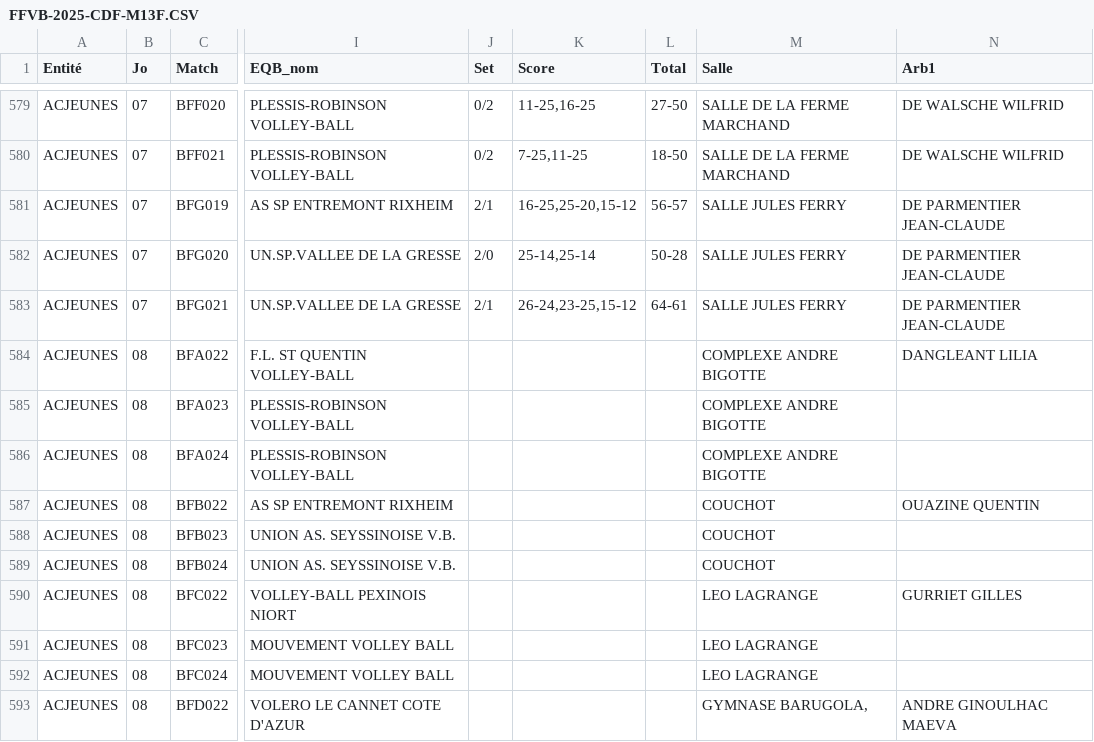
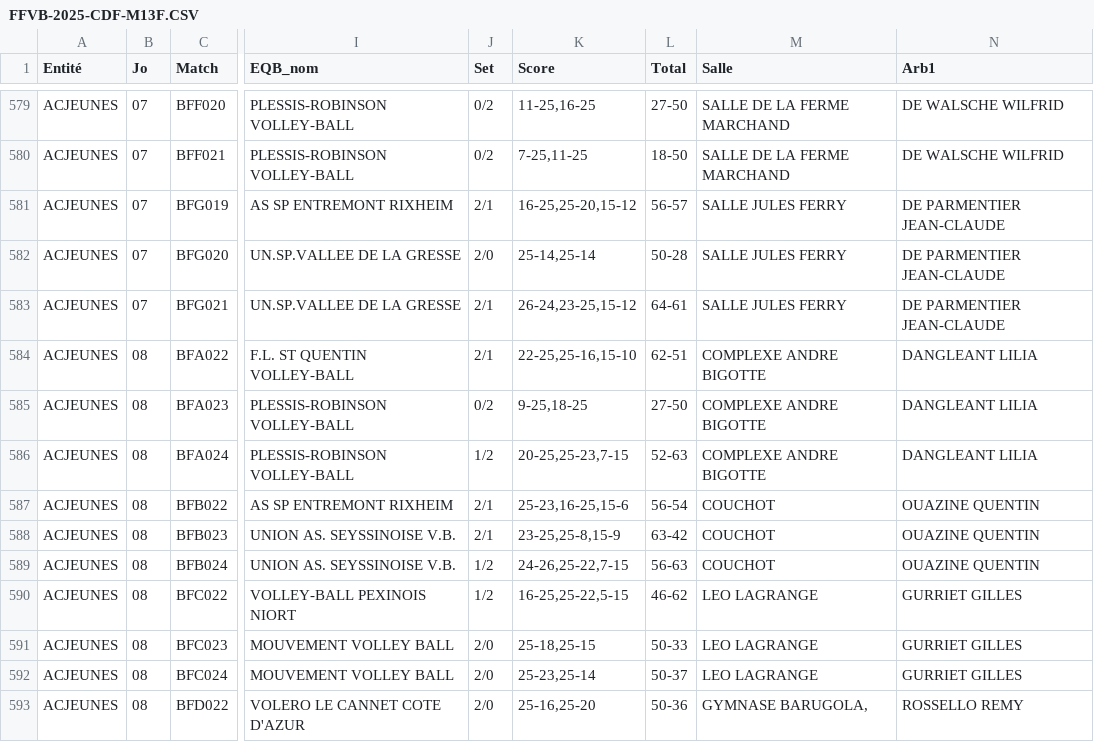
Before and after one commit to gillesdandrea/vb-stats, a CSV file: data/FFVB-2025-CDF-M13F.CSV, drawn as a sheet; only a part is shown, gaps mark what is left out; the diff covers the shown part only; the diff names each change by its address in the sheet, - before the commit and + after, or states it on an @@ line.

```diff
--- a/data/FFVB-2025-CDF-M13F.CSV
+++ b/data/FFVB-2025-CDF-M13F.CSV
-J584 (Set): (empty)
+J584 (Set): 2/1
-K584 (Score): (empty)
+K584 (Score): 22-25,25-16,15-10
-L584 (Total): (empty)
+L584 (Total): 62-51
-J585 (Set): (empty)
+J585 (Set): 0/2
-K585 (Score): (empty)
+K585 (Score): 9-25,18-25
-L585 (Total): (empty)
+L585 (Total): 27-50
-N585:N586 (Arb1): (empty)
+N585:N586 (Arb1): DANGLEANT LILIA
-J586 (Set): (empty)
+J586 (Set): 1/2
-K586 (Score): (empty)
+K586 (Score): 20-25,25-23,7-15
-L586 (Total): (empty)
+L586 (Total): 52-63
-J587:J588 (Set): (empty)
+J587:J588 (Set): 2/1
-K587 (Score): (empty)
+K587 (Score): 25-23,16-25,15-6
-L587 (Total): (empty)
+L587 (Total): 56-54
-K588 (Score): (empty)
+K588 (Score): 23-25,25-8,15-9
-L588 (Total): (empty)
+L588 (Total): 63-42
-N588:N589 (Arb1): (empty)
+N588:N589 (Arb1): OUAZINE QUENTIN
-J589:J590 (Set): (empty)
+J589:J590 (Set): 1/2
-K589 (Score): (empty)
+K589 (Score): 24-26,25-22,7-15
-L589 (Total): (empty)
+L589 (Total): 56-63
-K590 (Score): (empty)
+K590 (Score): 16-25,25-22,5-15
-L590 (Total): (empty)
+L590 (Total): 46-62
-J591:J593 (Set): (empty)
+J591:J593 (Set): 2/0
-K591 (Score): (empty)
+K591 (Score): 25-18,25-15
-L591 (Total): (empty)
+L591 (Total): 50-33
-N591:N592 (Arb1): (empty)
+N591:N592 (Arb1): GURRIET GILLES
-K592 (Score): (empty)
+K592 (Score): 25-23,25-14
-L592 (Total): (empty)
+L592 (Total): 50-37
-K593 (Score): (empty)
+K593 (Score): 25-16,25-20
-L593 (Total): (empty)
+L593 (Total): 50-36
-N593 (Arb1): ANDRE GINOULHAC MAEVA
+N593 (Arb1): ROSSELLO REMY
```
Also changed, not shown: 19 edited cells elsewhere in this file, data/FFVB-2025-CDF-M13M.CSV, data/FFVB-2025-CDF-M15F.CSV, 3 other files.
